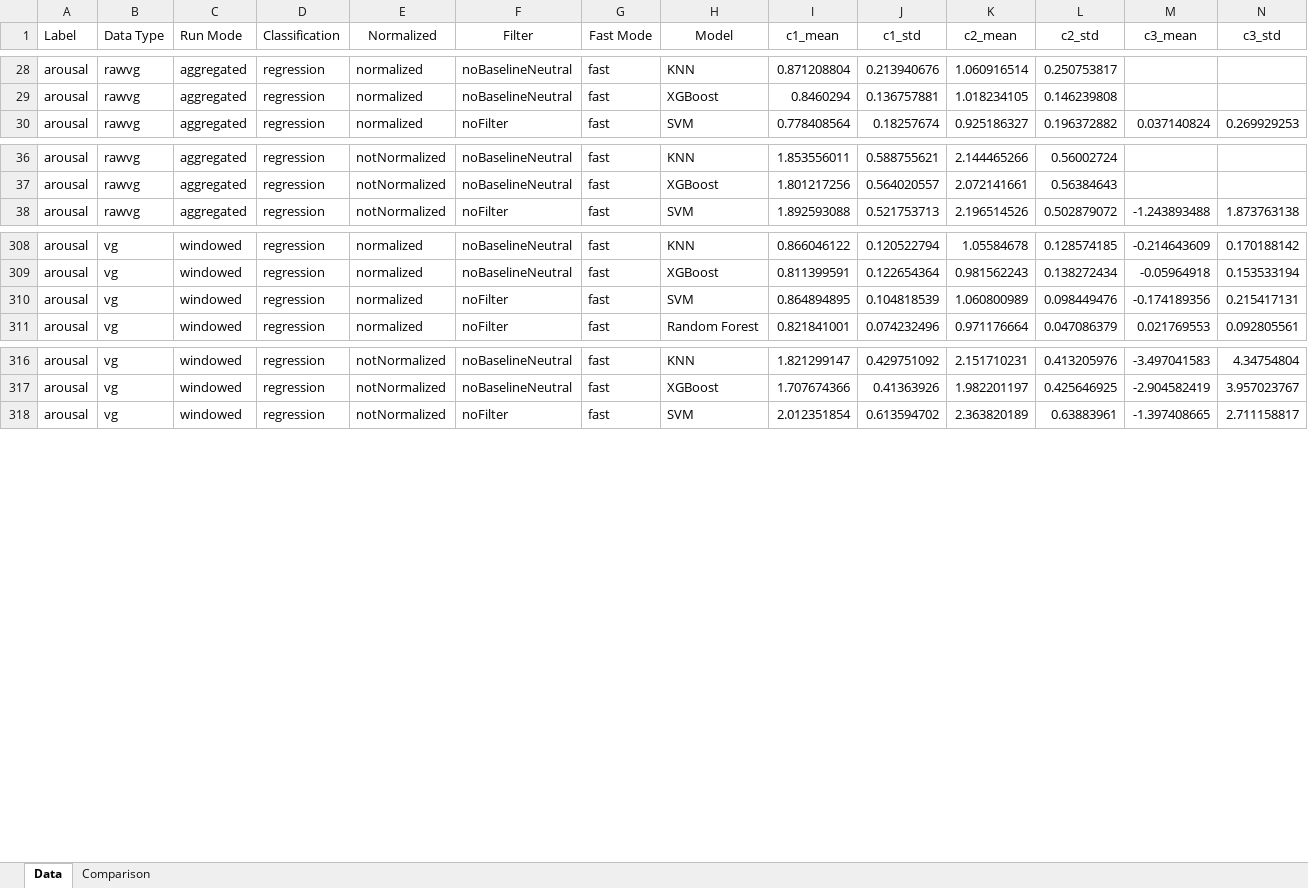
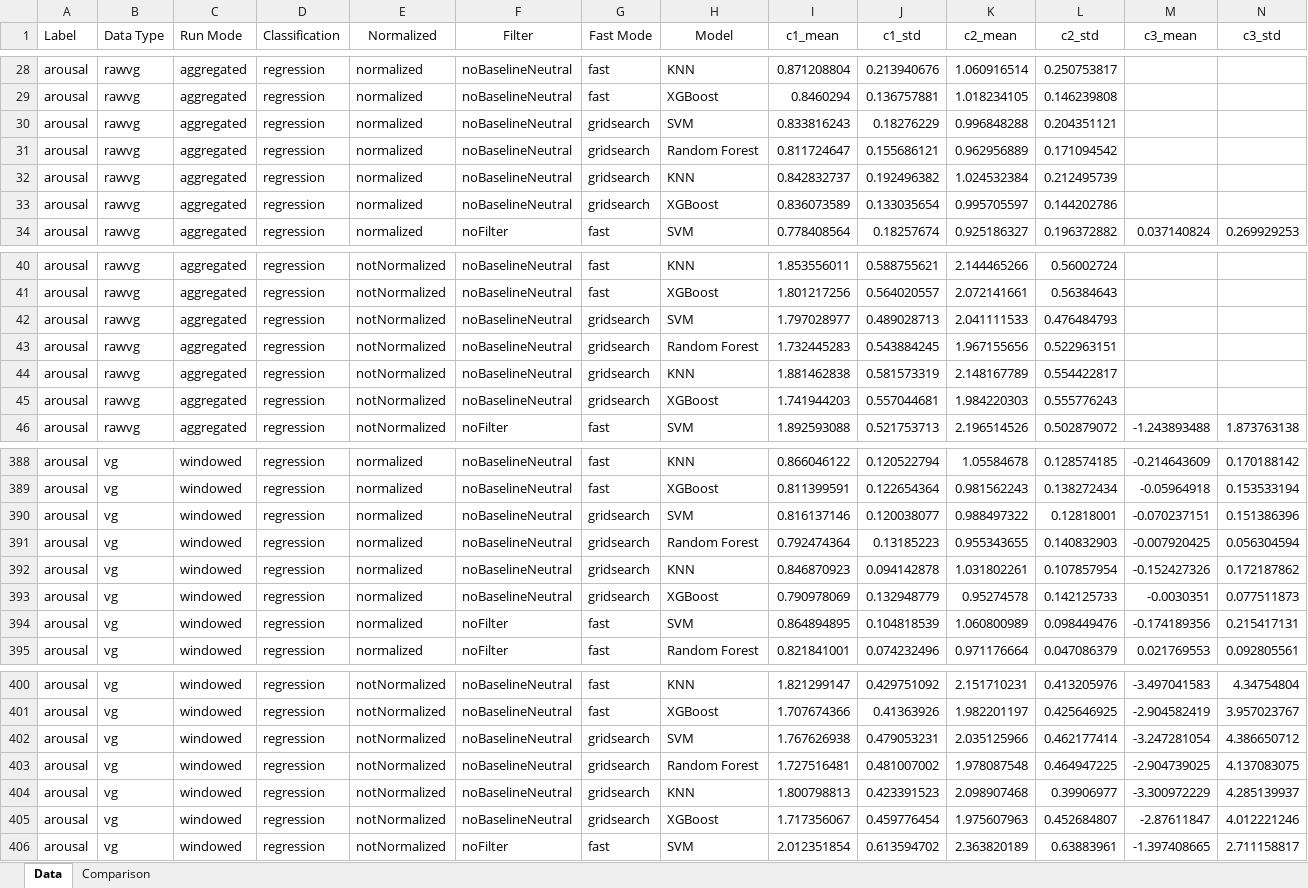
Before and after one commit to NikooAmjadi/Emognition-Processing, an Excel workbook: Results/Combined/Comparison.xlsm, sheet Data, drawn as a sheet; only a part is shown, gaps mark what is left out; values as stored, in another font and other column widths than the file's, no borders; rows hold the shown columns only; the diff covers the shown part only; the diff names each change by its address in the sheet, - before the commit and + after, or states it on an @@ line.

```diff
--- a/Results/Combined/Comparison.xlsm (sheet Data)
+++ b/Results/Combined/Comparison.xlsm (sheet Data)
+row 30: arousal | rawvg | aggregated | regression | normalized | noBaselineNeutral | gridsearch | SVM | 0.833816243 | 0.18276229 | 0.996848288 | 0.204351121
+row 31: arousal | rawvg | aggregated | regression | normalized | noBaselineNeutral | gridsearch | Random Forest | 0.811724647 | 0.155686121 | 0.962956889 | 0.171094542
+row 32: arousal | rawvg | aggregated | regression | normalized | noBaselineNeutral | gridsearch | KNN | 0.842832737 | 0.192496382 | 1.024532384 | 0.212495739
+row 33: arousal | rawvg | aggregated | regression | normalized | noBaselineNeutral | gridsearch | XGBoost | 0.836073589 | 0.133035654 | 0.995705597 | 0.144202786
+row 42: arousal | rawvg | aggregated | regression | notNormalized | noBaselineNeutral | gridsearch | SVM | 1.797028977 | 0.489028713 | 2.041111533 | 0.476484793
+row 43: arousal | rawvg | aggregated | regression | notNormalized | noBaselineNeutral | gridsearch | Random Forest | 1.732445283 | 0.543884245 | 1.967155656 | 0.522963151
+row 44: arousal | rawvg | aggregated | regression | notNormalized | noBaselineNeutral | gridsearch | KNN | 1.881462838 | 0.581573319 | 2.148167789 | 0.554422817
+row 45: arousal | rawvg | aggregated | regression | notNormalized | noBaselineNeutral | gridsearch | XGBoost | 1.741944203 | 0.557044681 | 1.984220303 | 0.555776243
+row 390: arousal | vg | windowed | regression | normalized | noBaselineNeutral | gridsearch | SVM | 0.816137146 | 0.120038077 | 0.988497322 | 0.12818001 | -0.070237151 | 0.151386396
+row 391: arousal | vg | windowed | regression | normalized | noBaselineNeutral | gridsearch | Random Forest | 0.792474364 | 0.13185223 | 0.955343655 | 0.140832903 | -0.007920425 | 0.056304594
+row 392: arousal | vg | windowed | regression | normalized | noBaselineNeutral | gridsearch | KNN | 0.846870923 | 0.094142878 | 1.031802261 | 0.107857954 | -0.152427326 | 0.172187862
+row 393: arousal | vg | windowed | regression | normalized | noBaselineNeutral | gridsearch | XGBoost | 0.790978069 | 0.132948779 | 0.95274578 | 0.142125733 | -0.0030351 | 0.077511873
+row 402: arousal | vg | windowed | regression | notNormalized | noBaselineNeutral | gridsearch | SVM | 1.767626938 | 0.479053231 | 2.035125966 | 0.462177414 | -3.247281054 | 4.386650712
+row 403: arousal | vg | windowed | regression | notNormalized | noBaselineNeutral | gridsearch | Random Forest | 1.727516481 | 0.481007002 | 1.978087548 | 0.464947225 | -2.904739025 | 4.137083075
+row 404: arousal | vg | windowed | regression | notNormalized | noBaselineNeutral | gridsearch | KNN | 1.800798813 | 0.423391523 | 2.098907468 | 0.39906977 | -3.300972229 | 4.285139937
+row 405: arousal | vg | windowed | regression | notNormalized | noBaselineNeutral | gridsearch | XGBoost | 1.717356067 | 0.459776454 | 1.975607963 | 0.452684807 | -2.87611847 | 4.012221246
```
Also changed, not shown: 80 added rows elsewhere in this sheet, sheet Comparison, hidden cells, 48 other files.
